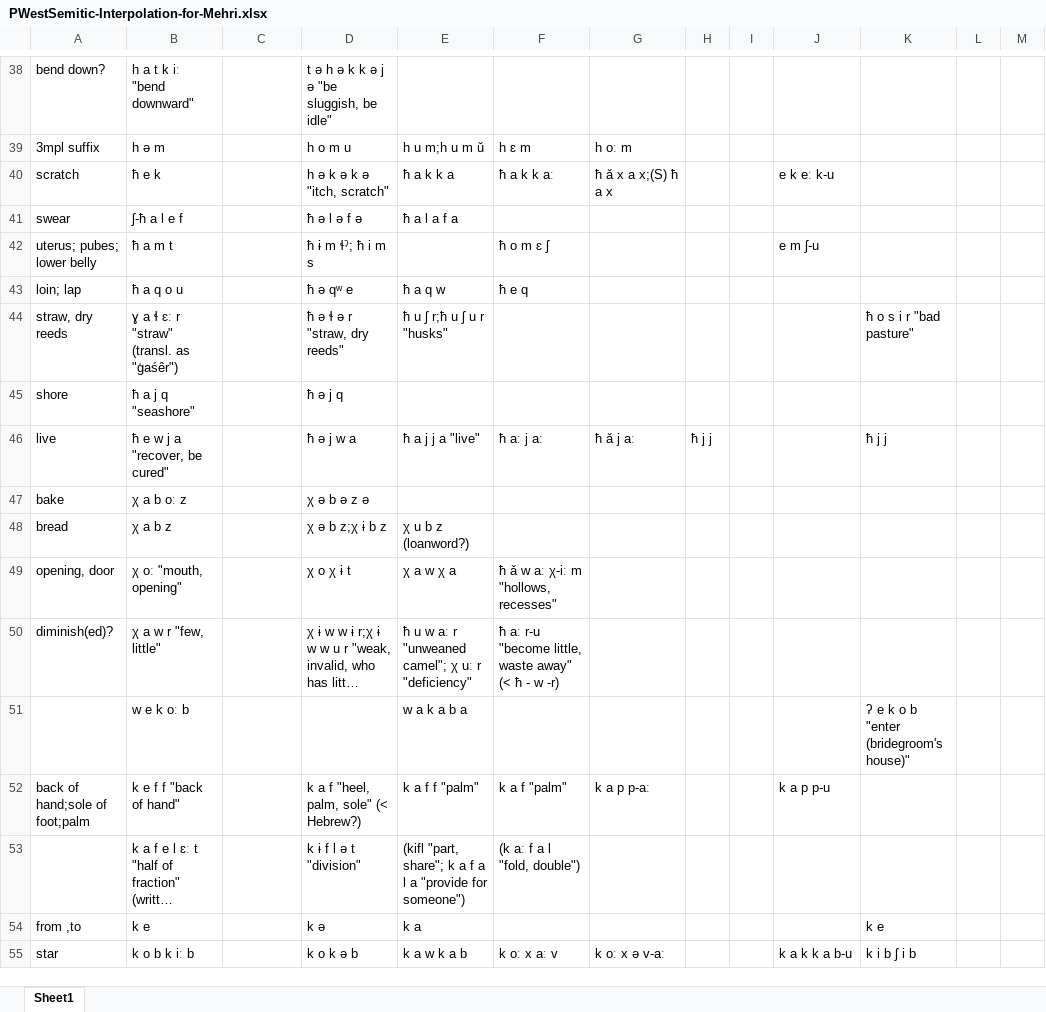
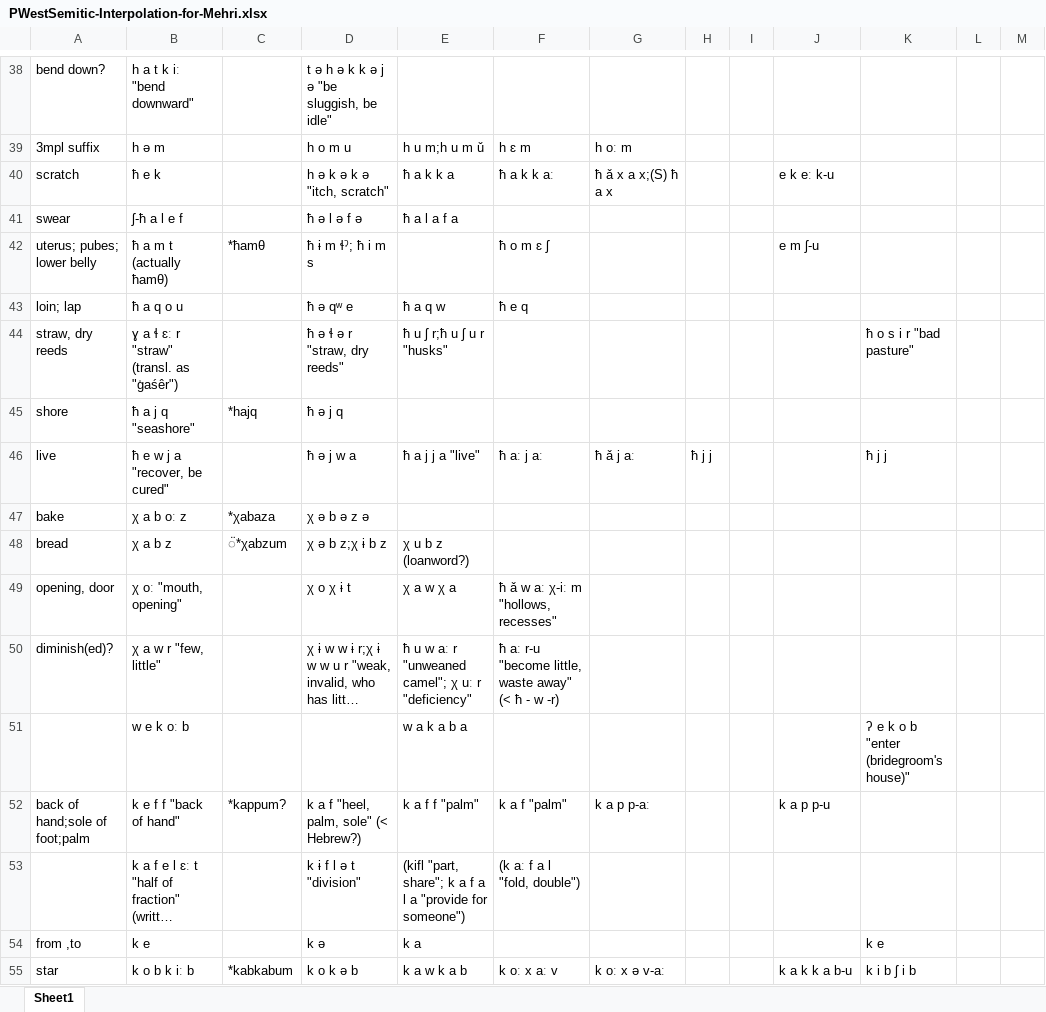
Before and after one commit to clmarr/Modern-South-Arabian-CFR, an Excel workbook: PWestSemitic-Interpolation-for-Mehri.xlsx, sheet Sheet1, drawn as a sheet; only a part is shown, gaps mark what is left out; long unchanged cells end in …; values as stored, in another font and other column widths than the file's, no cell formats; the diff covers the shown part only; the diff names each change by its address in the sheet, - before the commit and + after, or states it on an @@ line.

```diff
--- a/PWestSemitic-Interpolation-for-Mehri.xlsx (sheet Sheet1)
+++ b/PWestSemitic-Interpolation-for-Mehri.xlsx (sheet Sheet1)
-B42: ħ a m t
+B42: ħ a m t (actually ħamθ)
-C42: (empty)
+C42: *ħamθ
-C45: (empty)
+C45: *hajq
-C47: (empty)
+C47: *χabaza
-C48: (empty)
+C48: ̈*χabzum
-C52: (empty)
+C52: *kappum?
-C55: (empty)
+C55: *kabkabum
```
Also changed, not shown: 43 edited cells elsewhere in this sheet, cell formats, 4 other files.
